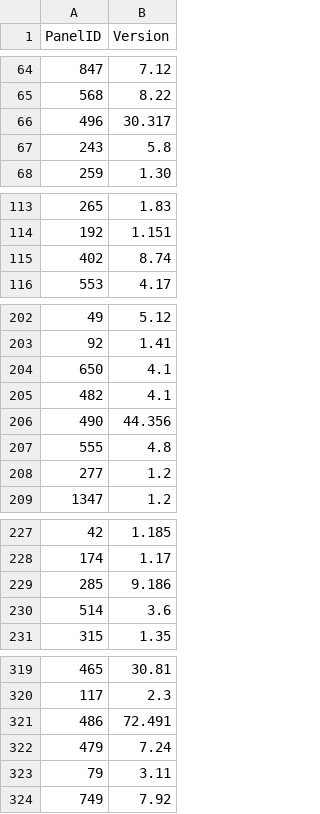
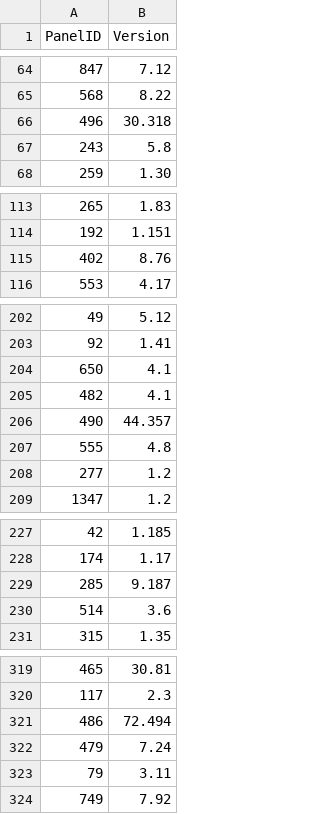
Before and after one commit to kircherlab/CADD_threshold_app, a CSV file: data/paneldata/panels_and_versions_summary.csv, drawn as a sheet; only a part is shown, gaps mark what is left out; the diff covers the shown part only.

Commit message:
added panelapp visualisation to website and made a main function for updating panelapp data

```diff
--- a/data/paneldata/panels_and_versions_summary.csv
+++ b/data/paneldata/panels_and_versions_summary.csv
@@ -65,3 +65,3 @@ PanelID,Version
 568,8.22
-496,30.317
+496,30.318
 243,5.8
@@ -114,3 +114,3 @@ PanelID,Version
 192,1.151
-402,8.74
+402,8.76
 553,4.17
@@ -205,3 +205,3 @@ PanelID,Version
 482,4.1
-490,44.356
+490,44.357
 555,4.8
@@ -228,3 +228,3 @@ PanelID,Version
 174,1.17
-285,9.186
+285,9.187
 514,3.6
@@ -320,3 +320,3 @@ PanelID,Version
 117,2.3
-486,72.491
+486,72.494
 479,7.24
```
Also changed, not shown: 2 edited cells elsewhere in this file, 12 other files.
